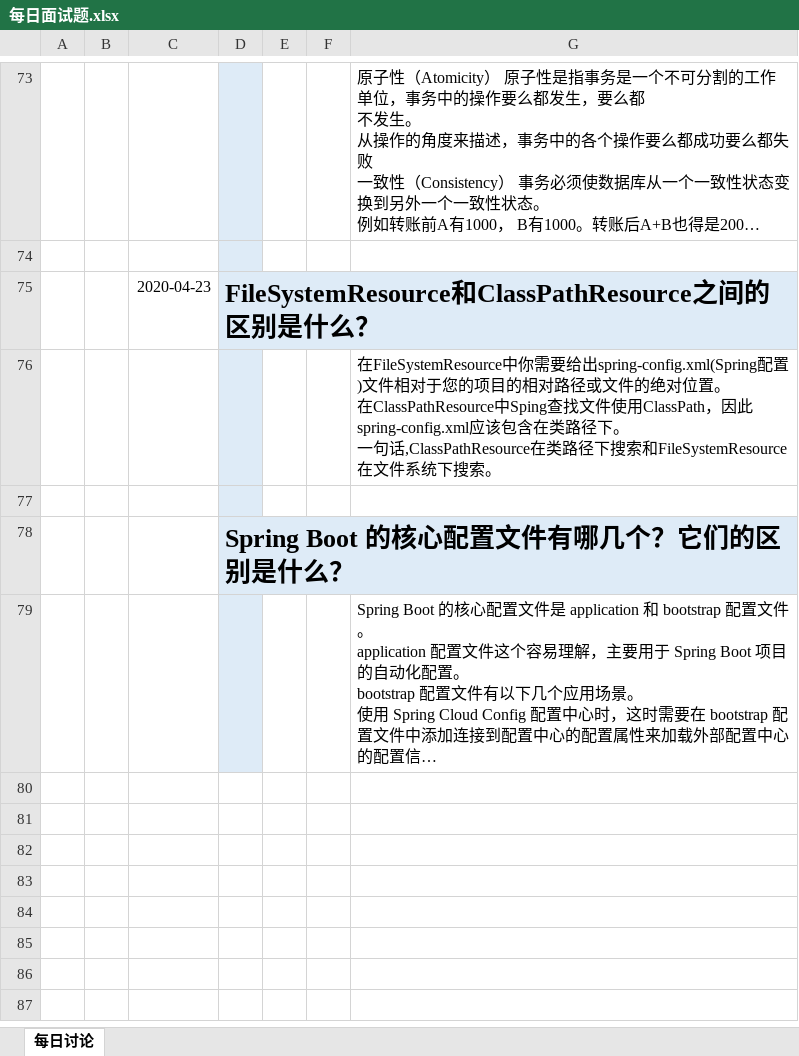
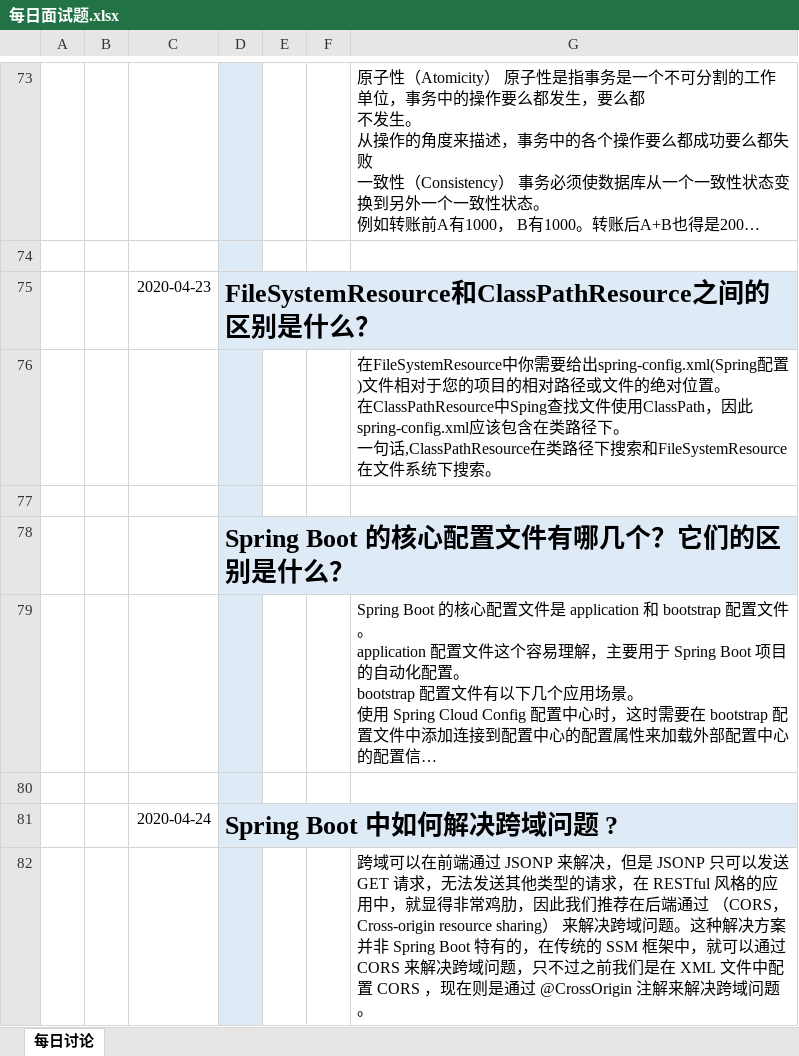
Before and after one commit to lagouedu/Java_L2_2020.03.24, an Excel workbook: 05_其他/每日面试题.xlsx, sheet 每日讨论, drawn as a sheet; only a part is shown, gaps mark what is left out; long unchanged cells end in …; values as stored, in another font and other column widths than the file's, no borders; charts and pictures not drawn; the diff covers the shown part only; the diff names each change by its address in the sheet, - before the commit and + after, or states it on an @@ line.

Commit message:
更新面试题

```diff
--- a/05_其他/每日面试题.xlsx (sheet 每日讨论)
+++ b/05_其他/每日面试题.xlsx (sheet 每日讨论)
+row 80: (empty)
+row 81:  |  | 2020-04-24 | Spring Boot 中如何解决跨域问题 ?
+row 82:  |  |  |  |  |  | 跨域可以在前端通过 JSONP 来解决，但是 JSONP 只可以发送 GET 请求，无法发送其他类型的请求，在 RESTful 风格的应用中，就显得非常鸡肋，因此我们推荐在后端通过 （CORS，Cross-origin resource sharing） 来解决跨域问题。这种解决方案并非 Spring Boot 特有的，在传统的 SSM 框架中，就可以通过 CORS 来解决跨域问题，只不过之前我们是在 XML 文件中配置 CORS ，现在则是通过 @CrossOrigin 注解来解决跨域问题。
```
Also changed, not shown: 3 added rows elsewhere in this sheet.
